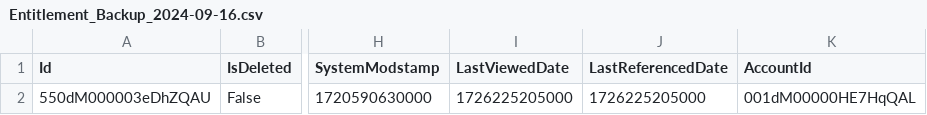
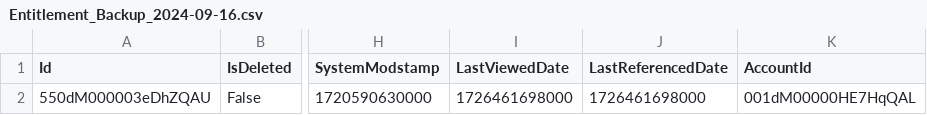
Before and after one commit to rahulfatnani/salesforce, a CSV file: Entitlement_Backup_2024-09-16.csv, drawn as a sheet; only a part is shown, gaps mark what is left out; the diff names each change by its address in the sheet, - before the commit and + after, or states it on an @@ line.

Commit message:
Backup Entitlement_Backup_2024-09-16.csv

```diff
--- a/Entitlement_Backup_2024-09-16.csv
+++ b/Entitlement_Backup_2024-09-16.csv
-I2 (LastViewedDate): 1726225205000
+I2 (LastViewedDate): 1726461698000
-J2 (LastReferencedDate): 1726225205000
+J2 (LastReferencedDate): 1726461698000
```
